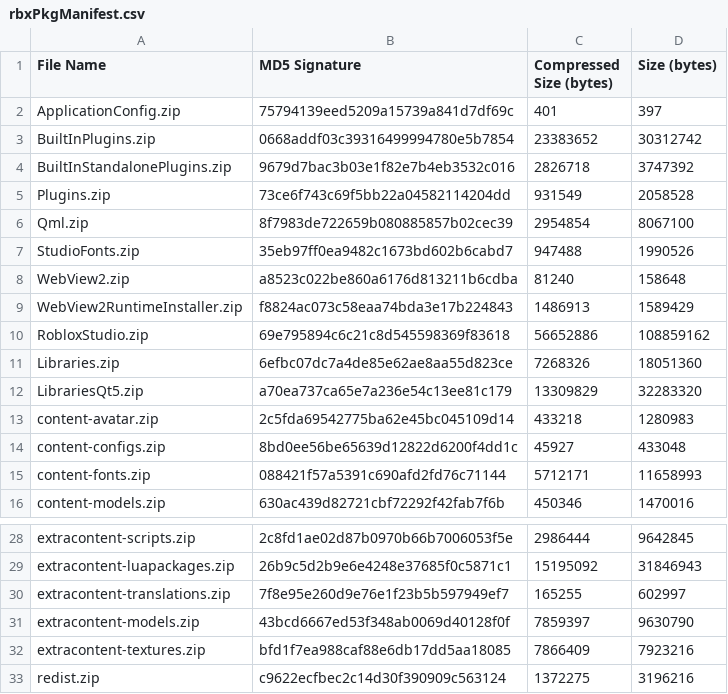
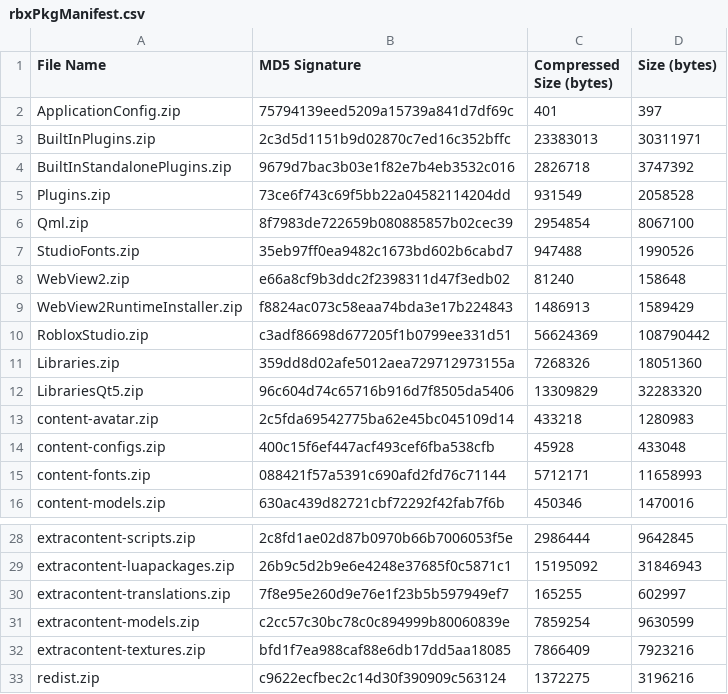
Before and after one commit to regginator/Roblox-Client-Tracker, a CSV file: rbxPkgManifest.csv, drawn as a sheet; only a part is shown, gaps mark what is left out.

```diff
--- a/rbxPkgManifest.csv
+++ b/rbxPkgManifest.csv
@@ -2,3 +2,3 @@ File Name,MD5 Signature,Compressed Size (bytes),Size (bytes)
 ApplicationConfig.zip,75794139eed5209a15739a841d7df69c,401,397
-BuiltInPlugins.zip,0668addf03c39316499994780e5b7854,23383652,30312742
+BuiltInPlugins.zip,2c3d5d1151b9d02870c7ed16c352bffc,23383013,30311971
 BuiltInStandalonePlugins.zip,9679d7bac3b03e1f82e7b4eb3532c016,2826718,3747392
@@ -7,9 +7,9 @@ Qml.zip,8f7983de722659b080885857b02cec39,2954854,8067100
 StudioFonts.zip,35eb97ff0ea9482c1673bd602b6cabd7,947488,1990526
-WebView2.zip,a8523c022be860a6176d813211b6cdba,81240,158648
+WebView2.zip,e66a8cf9b3ddc2f2398311d47f3edb02,81240,158648
 WebView2RuntimeInstaller.zip,f8824ac073c58eaa74bda3e17b224843,1486913,1589429
-RobloxStudio.zip,69e795894c6c21c8d545598369f83618,56652886,108859162
-Libraries.zip,6efbc07dc7a4de85e62ae8aa55d823ce,7268326,18051360
-LibrariesQt5.zip,a70ea737ca65e7a236e54c13ee81c179,13309829,32283320
+RobloxStudio.zip,c3adf86698d677205f1b0799ee331d51,56624369,108790442
+Libraries.zip,359dd8d02afe5012aea729712973155a,7268326,18051360
+LibrariesQt5.zip,96c604d74c65716b916d7f8505da5406,13309829,32283320
 content-avatar.zip,2c5fda69542775ba62e45bc045109d14,433218,1280983
-content-configs.zip,8bd0ee56be65639d12822d6200f4dd1c,45927,433048
+content-configs.zip,400c15f6ef447acf493cef6fba538cfb,45928,433048
 content-fonts.zip,088421f57a5391c690afd2fd76c71144,5712171,11658993
@@ -30,3 +30,3 @@ extracontent-luapackages.zip,26b9c5d2b9e6e4248e37685f0c5871c1,15195092,31846943
 extracontent-translations.zip,7f8e95e260d9e76e1f23b5b597949ef7,165255,602997
-extracontent-models.zip,43bcd6667ed53f348ab0069d40128f0f,7859397,9630790
+extracontent-models.zip,c2cc57c30bc78c0c894999b80060839e,7859254,9630599
 extracontent-textures.zip,bfd1f7ea988caf88e6db17dd5aa18085,7866409,7923216
```
Also changed, not shown: 11 other files.
